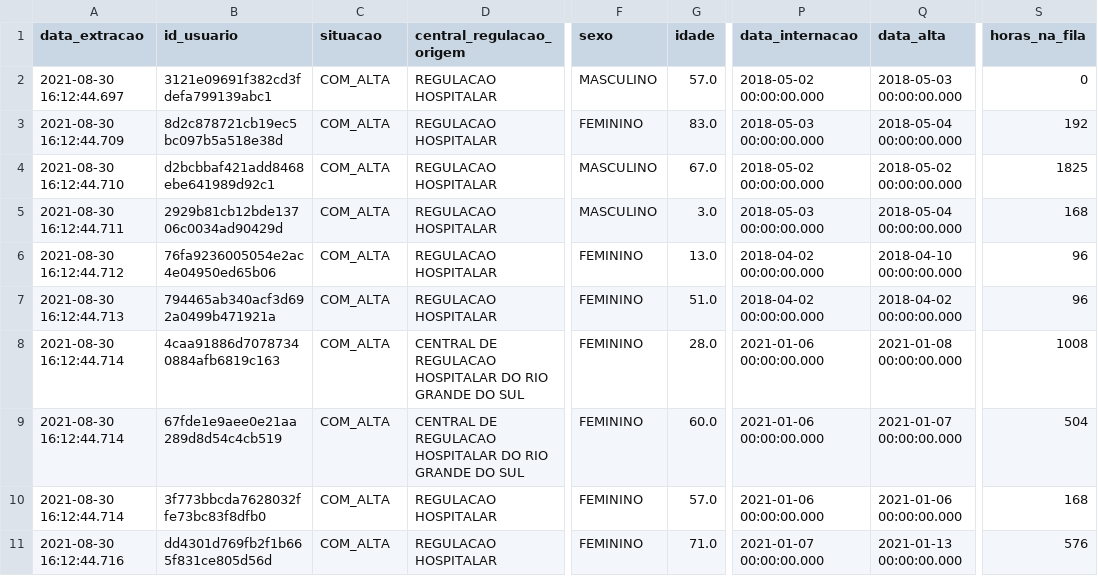
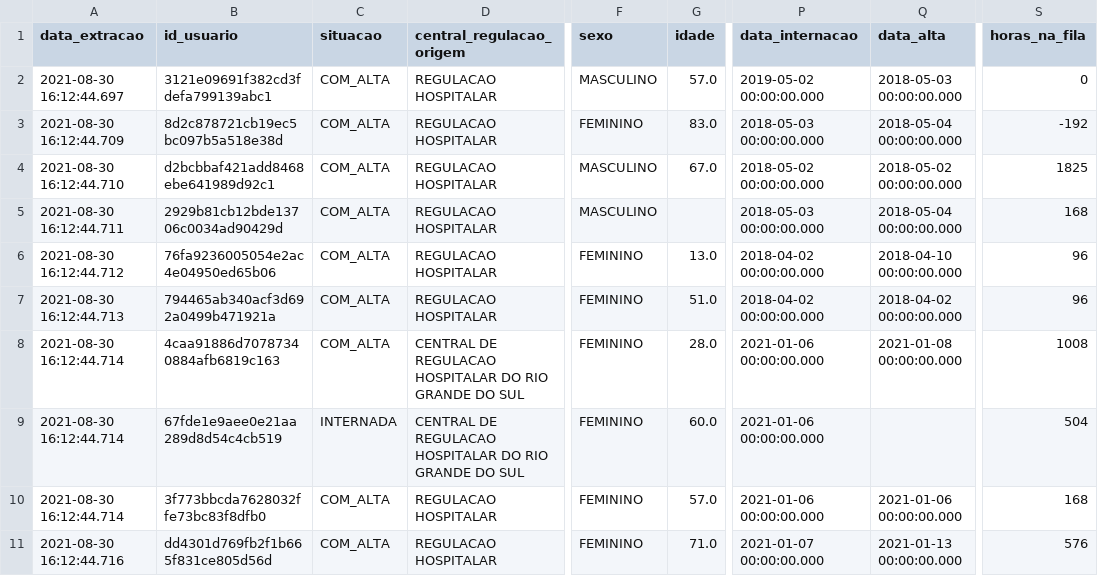
Before and after one commit to willrei/dell-ps, a CSV file: test.csv, drawn as a sheet; only a part is shown, gaps mark what is left out; the diff names each change by its address in the sheet, - before the commit and + after, or states it on an @@ line.

```diff
--- a/test.csv
+++ b/test.csv
-P2 (data_internacao): 2018-05-02 00:00:00.000
+P2 (data_internacao): 2019-05-02 00:00:00.000
-S3 (horas_na_fila): 192
+S3 (horas_na_fila): -192
-G5 (idade): 3.0
+G5 (idade): (empty)
-C9 (situacao): COM_ALTA
+C9 (situacao): INTERNADA
-Q9 (data_alta): 2021-01-07 00:00:00.000
+Q9 (data_alta): (empty)
```
Also changed, not shown: 4 other files.
